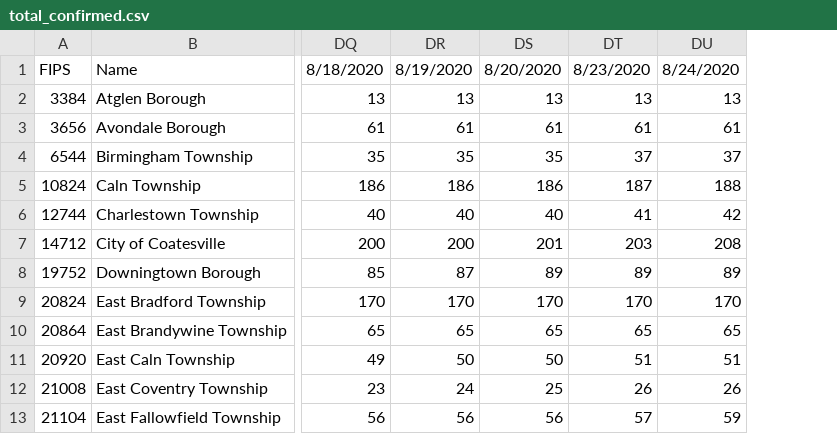
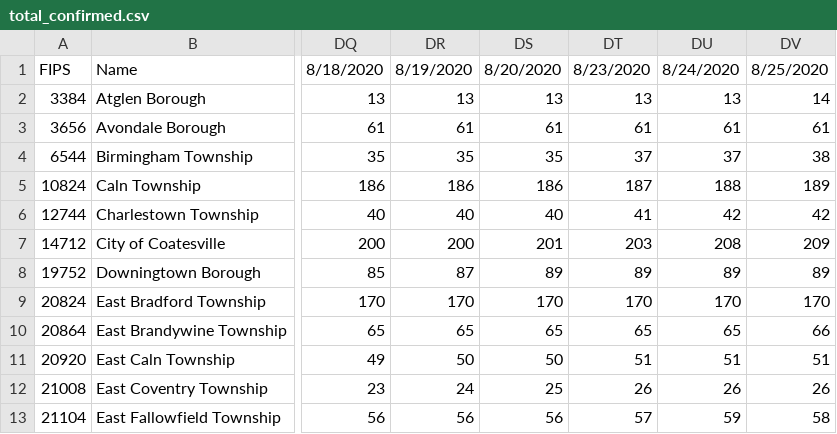
Before and after one commit to eloracm/chester-county-covid, a CSV file: total_confirmed.csv, drawn as a sheet; only a part is shown, gaps mark what is left out; the diff names each change by its address in the sheet, - before the commit and + after, or states it on an @@ line.

```diff
--- a/total_confirmed.csv
+++ b/total_confirmed.csv
+column DV, rows 1-13: 8/25/2020 | 14 | 61 | 38 | 189 | 42 | 209 | 89 | 170 | 66 | 51 | 26 | 58
```
Also changed, not shown: new_cases.csv, new_deaths.csv, 1 other file.
